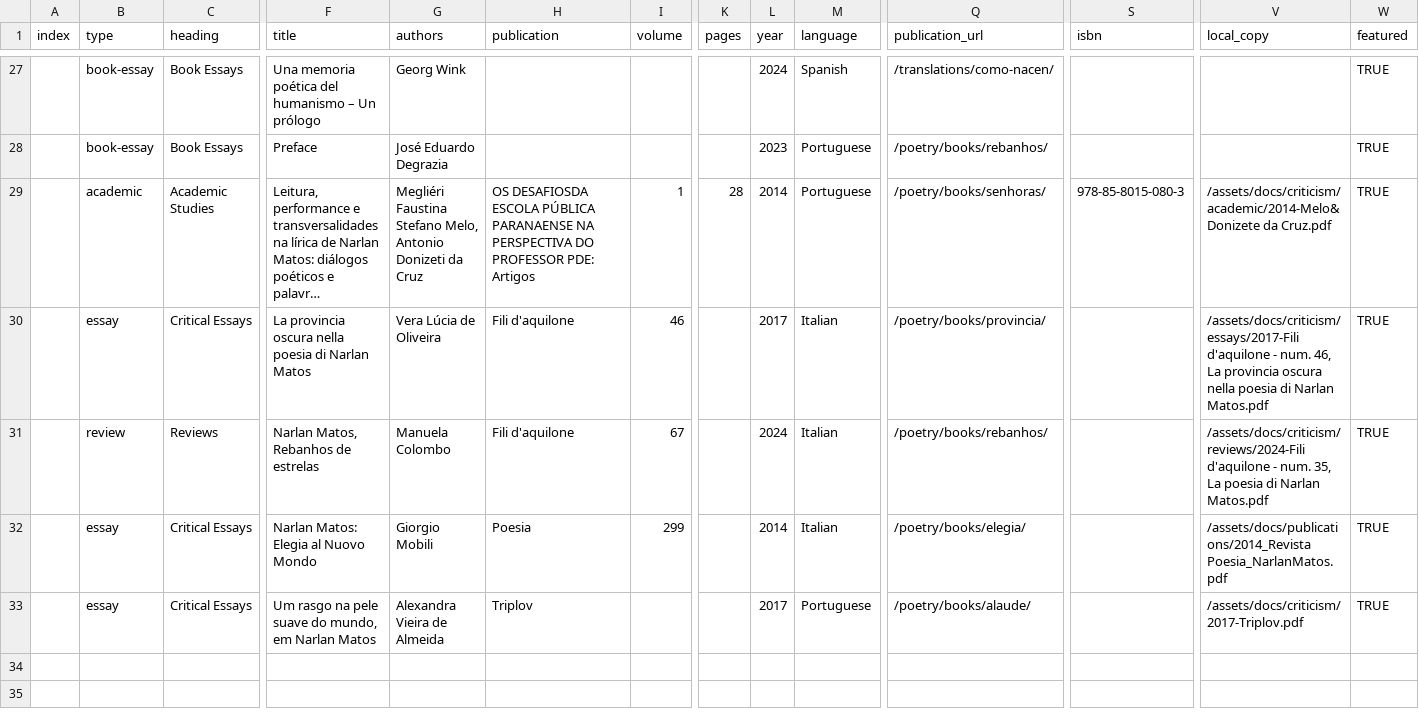
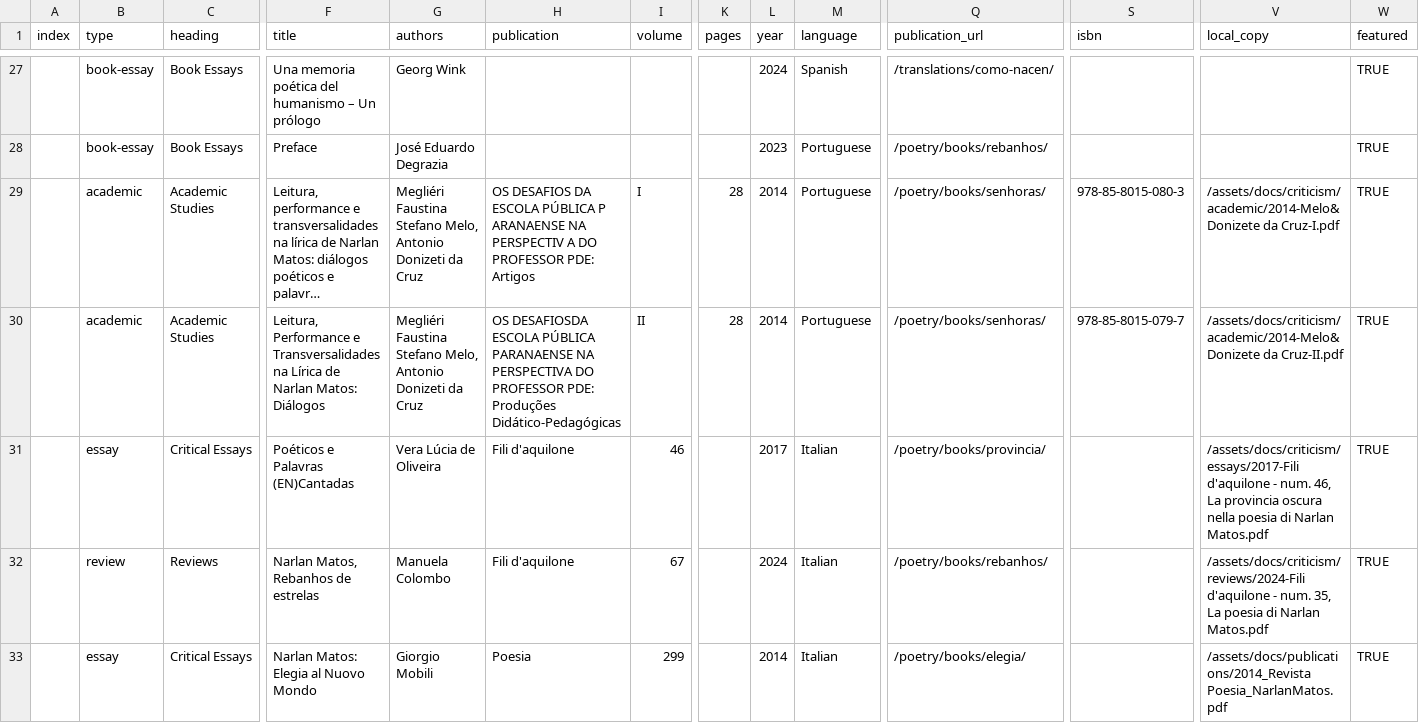
Before and after one commit to narlanmatos/narlanmatos.github.io, a CSV file: _data/reception.csv, drawn as a sheet; only a part is shown, gaps mark what is left out; the shorter side is filled out with more unchanged rows; long unchanged cells end in …; addresses are those after the commit; rows hold the shown columns only; the diff names each change by its address in the sheet, - before the commit and + after, or states it on an @@ line.

```diff
--- a/_data/reception.csv
+++ b/_data/reception.csv
-H29 (publication): OS DESAFIOSDA ESCOLA PÚBLICA PARANAENSE NA PERSPECTIVA DO PROFESSOR…
+H29 (publication): OS DESAFIOS DA ESCOLA PÚBLICA P ARANAENSE NA PERSPECTIV A DO PROFESSOR…
-I29 (volume): 1
+I29 (volume): I
-V29 (local_copy): /assets/docs/criticism/academic/2014-Melo&Donizete da Cruz.pdf
+V29 (local_copy): /assets/docs/criticism/academic/2014-Melo&Donizete da Cruz-I.pdf
+row 30:  | academic | Academic Studies | Leitura, Performance e Transversalidades na Lírica de Narlan Matos: Diálogos | Megliéri Faustina Stefano Melo, Antonio Donizeti da Cruz | OS DESAFIOSDA ESCOLA PÚBLICA PARANAENSE NA PERSPECTIVA DO PROFESSOR PDE: Produções Didático-Pedagógicas | II | 28 | 2014 | Portuguese | /poetry/books/senhoras/ | 978-85-8015-079-7 | /assets/docs/criticism/academic/2014-Melo&Donizete da Cruz-II.pdf | TRUE
-F31 (title): La provincia oscura nella poesia di Narlan Matos
+F31 (title): Poéticos e Palavras (EN)Cantadas
```
Also changed, not shown: 2 other files.
